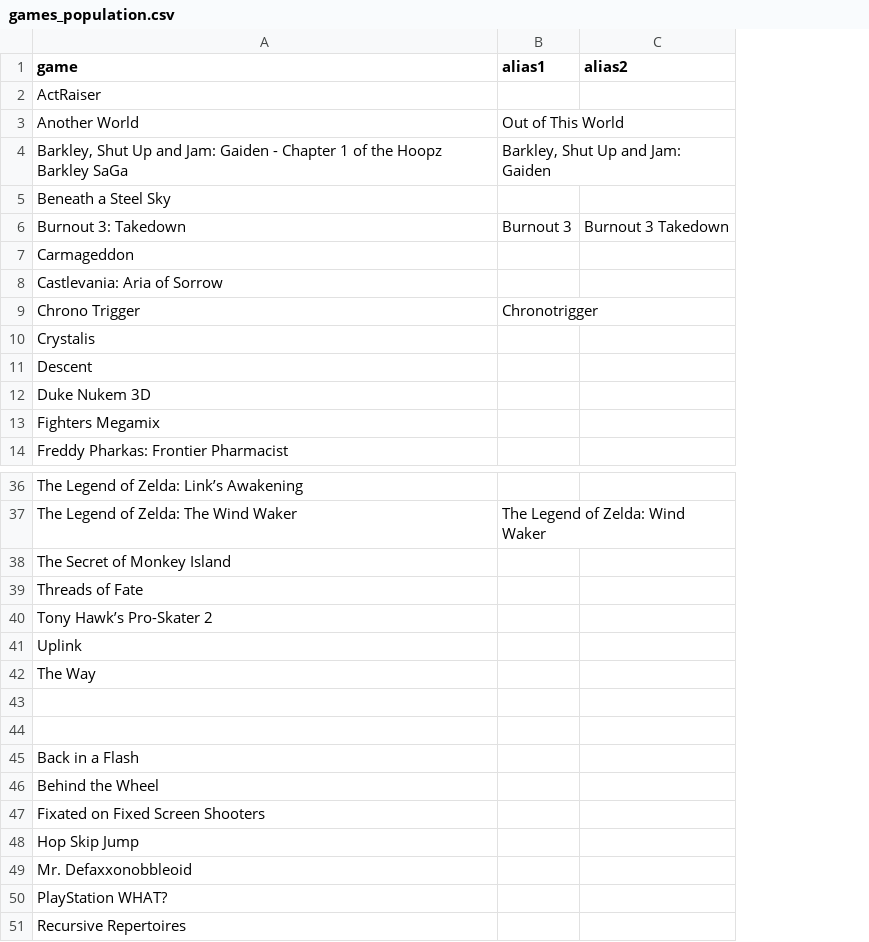
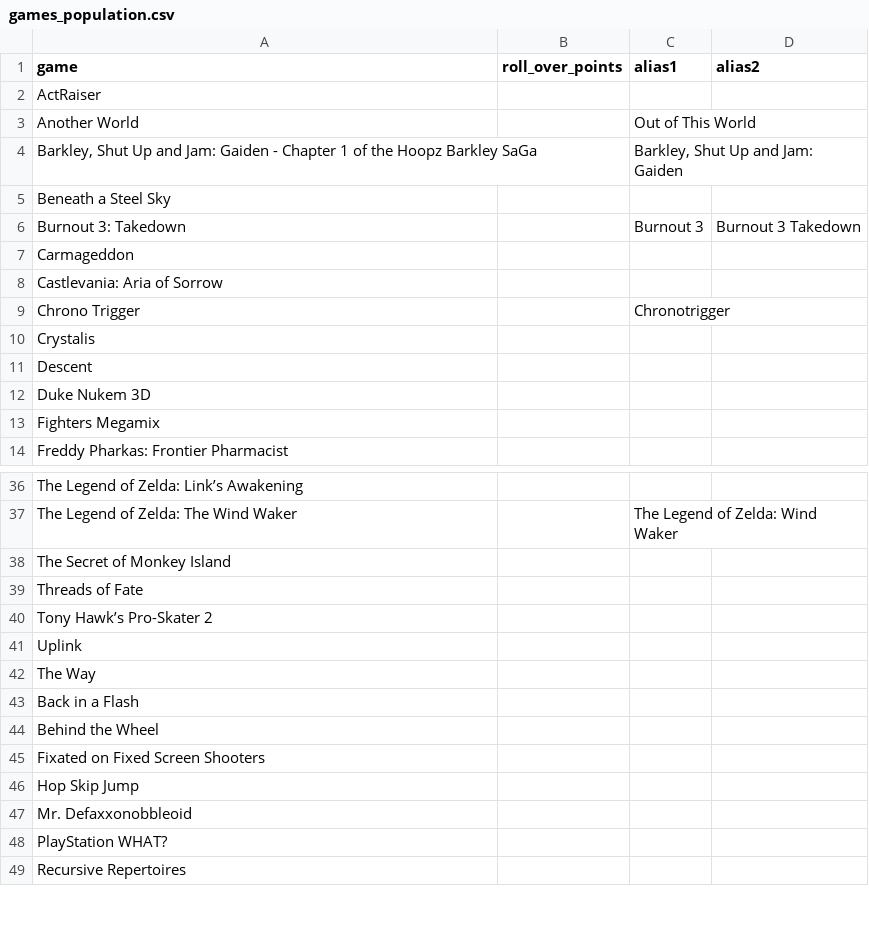
Before and after one commit to sporeprince/tildes-cga, a CSV file: games_population.csv, drawn as a sheet; only a part is shown, gaps mark what is left out; removed rows and columns are numbered as before the commit, all else as after; the diff names each change by its address in the sheet, - before the commit and + after, or states it on an @@ line.

Commit message:
Added roll_over_points logic that will be relevant in next CGA voting cycle.

```diff
--- a/games_population.csv
+++ b/games_population.csv
+column B (roll_over_points), empty
-row 43: (empty)
-row 44: (empty)
```
Also changed, not shown: 2 other files.
